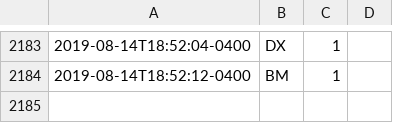
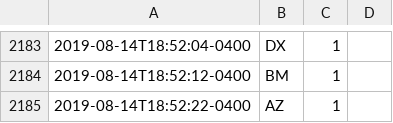
Before and after one commit to fuzzyTew/todo, a CSV file: Routine/meds/2019-meds.csv, drawn as a sheet; only a part is shown, gaps mark what is left out; the diff names each change by its address in the sheet, - before the commit and + after, or states it on an @@ line.

Commit message:
meds AZ 1

```diff
--- a/Routine/meds/2019-meds.csv
+++ b/Routine/meds/2019-meds.csv
+row 2185: 2019-08-14T18:52:22-0400 | AZ | 1
```
